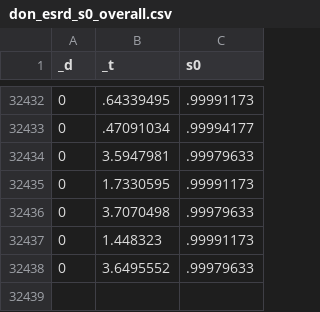
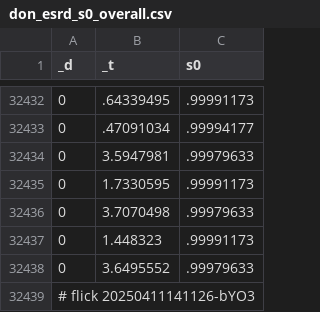
Before and after one commit to abikesa/gtpci-forum, a CSV file: kitabo/ensi/testbin/test2/assets/csv/don_esrd_s0_overall.csv, drawn as a sheet; only a part is shown, gaps mark what is left out; the diff names each change by its address in the sheet, - before the commit and + after, or states it on an @@ line.

Commit message:
kitabo/ensi/testbin/test2/assets/csv/don_esrd_s0_overall.csv

```diff
--- a/kitabo/ensi/testbin/test2/assets/csv/don_esrd_s0_overall.csv
+++ b/kitabo/ensi/testbin/test2/assets/csv/don_esrd_s0_overall.csv
+row 32439: # flick 20250411141126-bYO3
```
